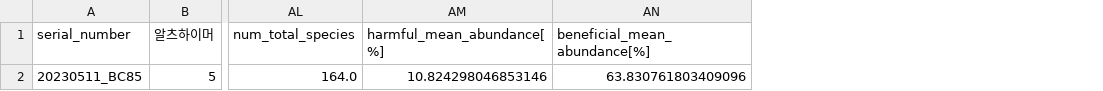
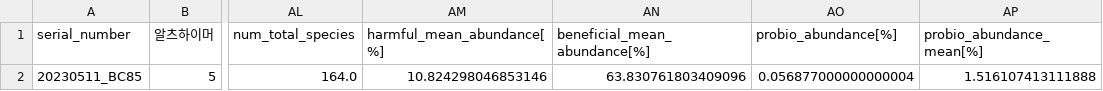
Before and after one commit to Gyungbu/EgGutPro, a CSV file: output/EGgutPro_eval.csv, drawn as a sheet; only a part is shown, gaps mark what is left out; the diff names each change by its address in the sheet, - before the commit and + after, or states it on an @@ line.

Commit message:
Update code - probio

```diff
--- a/output/EGgutPro_eval.csv
+++ b/output/EGgutPro_eval.csv
+column AO (probio_abundance[%]), row 2: 0.056877000000000004
+column AP (probio_abundance_mean[%]), row 2: 1.516107413111888
```
Also changed, not shown: 2 other files.
